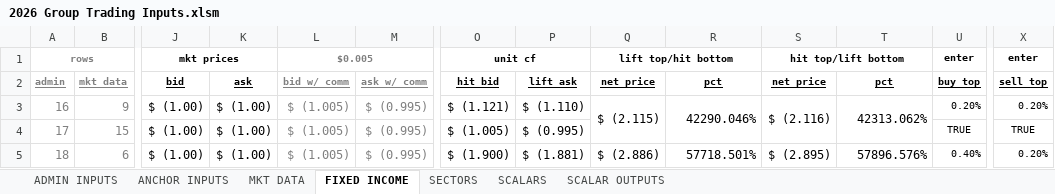
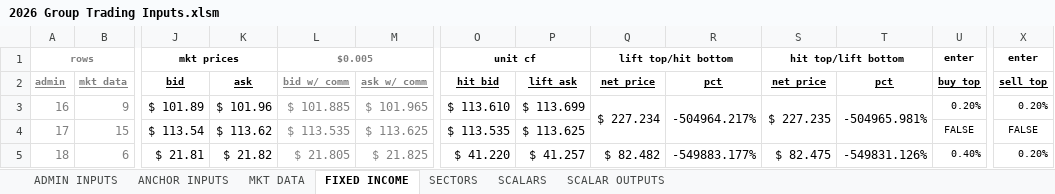
Before and after one commit to mikehyland-quant/crypto-project, an Excel workbook: spreadsheets/2026 Group Trading Inputs.xlsm, sheet FIXED INCOME, drawn as a sheet; only a part is shown, gaps mark what is left out; values as stored, in another font and other column widths than the file's, no borders; conditional formats not drawn; the diff covers the shown part only; the diff names each change by its address in the sheet, - before the commit and + after, or states it on an @@ line.

```diff
--- a/spreadsheets/2026 Group Trading Inputs.xlsm (sheet FIXED INCOME)
+++ b/spreadsheets/2026 Group Trading Inputs.xlsm (sheet FIXED INCOME)
-J3 (bid): $ (1.00)
+J3 (bid): $ 101.89
-K3 (ask): $ (1.00)
+K3 (ask): $ 101.96
-L3 (bid w/ comm): $ (1.005)
+L3 (bid w/ comm): $ 101.885
-M3 (ask w/ comm): $ (0.995)
+M3 (ask w/ comm): $ 101.965
-O3 (hit bid): $ (1.121)
+O3 (hit bid): $ 113.610
-P3 (lift ask): $ (1.110)
+P3 (lift ask): $ 113.699
-Q3 (net price): $ (2.115)
+Q3 (net price): $ 227.234
-R3 (pct): 42290.046%
+R3 (pct): -504964.217%
-S3 (net price): $ (2.116)
+S3 (net price): $ 227.235
-T3 (pct): 42313.062%
+T3 (pct): -504965.981%
-J4 (bid): $ (1.00)
+J4 (bid): $ 113.54
-K4 (ask): $ (1.00)
+K4 (ask): $ 113.62
-L4 (bid w/ comm): $ (1.005)
+L4 (bid w/ comm): $ 113.535
-M4 (ask w/ comm): $ (0.995)
+M4 (ask w/ comm): $ 113.625
-O4 (hit bid): $ (1.005)
+O4 (hit bid): $ 113.535
-P4 (lift ask): $ (0.995)
+P4 (lift ask): $ 113.625
-U4 (buy top): TRUE
+U4 (buy top): FALSE
-X4 (sell top): TRUE
+X4 (sell top): FALSE
-J5 (bid): $ (1.00)
+J5 (bid): $ 21.81
-K5 (ask): $ (1.00)
+K5 (ask): $ 21.82
-L5 (bid w/ comm): $ (1.005)
+L5 (bid w/ comm): $ 21.805
-M5 (ask w/ comm): $ (0.995)
+M5 (ask w/ comm): $ 21.825
-O5 (hit bid): $ (1.900)
+O5 (hit bid): $ 41.220
-P5 (lift ask): $ (1.881)
+P5 (lift ask): $ 41.257
-Q5 (net price): $ (2.886)
+Q5 (net price): $ 82.482
-R5 (pct): 57718.501%
+R5 (pct): -549883.177%
-S5 (net price): $ (2.895)
+S5 (net price): $ 82.475
-T5 (pct): 57896.576%
+T5 (pct): -549831.126%
```
Also changed, not shown: 286 edited cells elsewhere in this sheet, sheet MKT DATA, sheet SECTORS, sheet ANCHOR INPUTS, formulas that keep their value, spreadsheets/2026 BTC ETF Ratios.xlsx, spreadsheets/2026 Fin Inst Database.xlsx, 1 other file.
